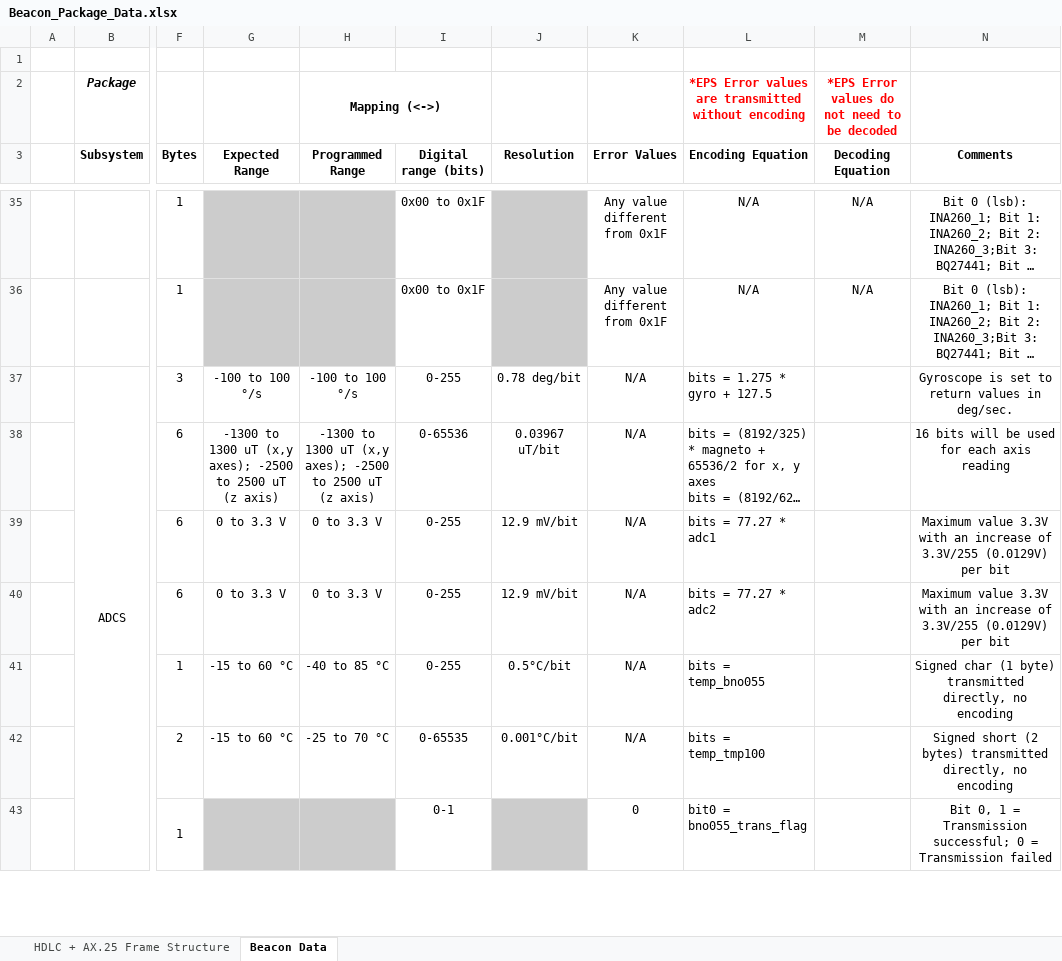
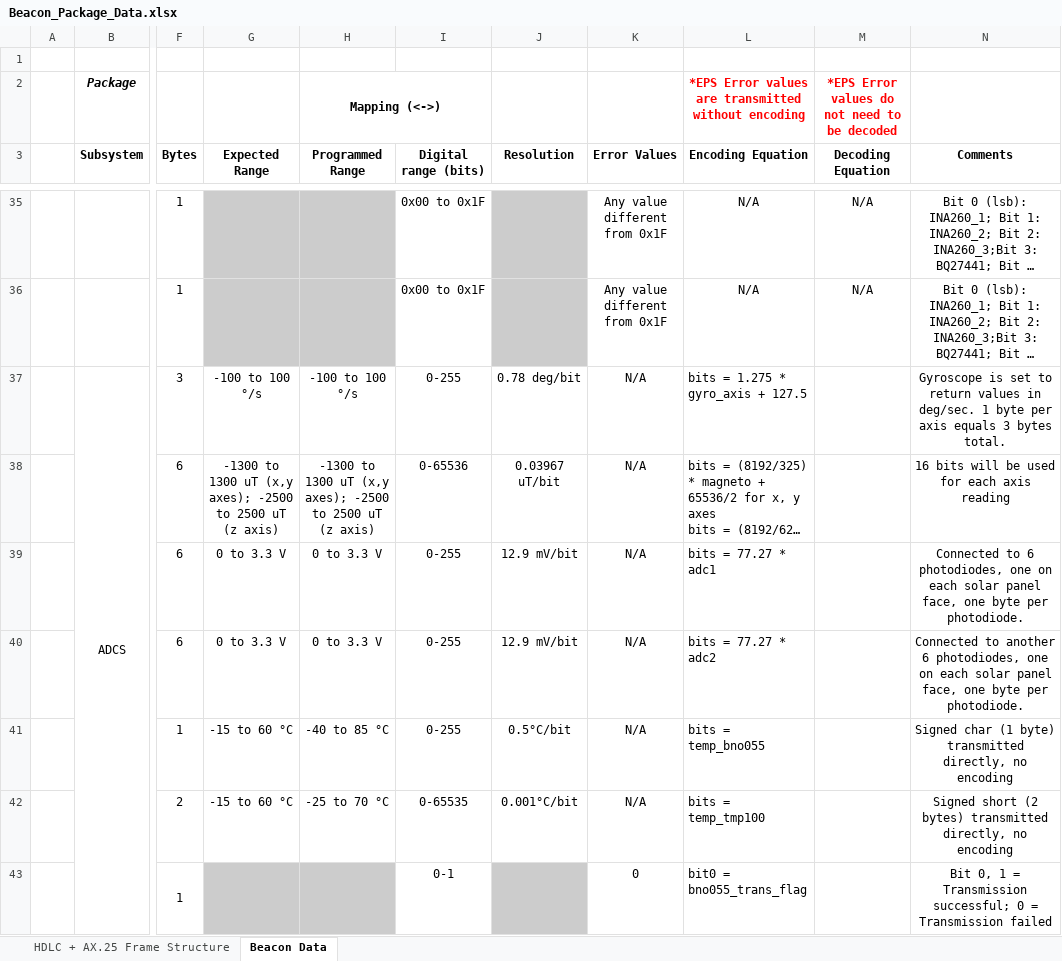
Before and after one commit to danalvarez/gr-quetzal1, an Excel workbook: docs/Beacon_Package_Data.xlsx, sheet Beacon Data, drawn as a sheet; only a part is shown, gaps mark what is left out; long unchanged cells end in …; values as stored, in another font and other column widths than the file's, no borders; the diff names each change by its address in the sheet, - before the commit and + after, or states it on an @@ line.

Commit message:
Fixed CSP header documentation, also further explained encoding for gyroscope, ADC1 and ADC2 (in ADCS module).

```diff
--- a/docs/Beacon_Package_Data.xlsx (sheet Beacon Data)
+++ b/docs/Beacon_Package_Data.xlsx (sheet Beacon Data)
-L37 (Encoding Equation): bits = 1.275 * gyro + 127.5
+L37 (Encoding Equation): bits = 1.275 * gyro_axis + 127.5
-N37 (Comments): …in deg/sec.
+N37 (Comments): …in deg/sec. 1 byte per axis equals 3 bytes total.
-N39 (Comments): Maximum value 3.3V with an increase of 3.3V/255 (0.0129V) per bit
+N39 (Comments): Connected to 6 photodiodes, one on each solar panel face, one byte per photodiode.
-N40 (Comments): Maximum value 3.3V with an increase of 3.3V/255 (0.0129V) per bit
+N40 (Comments): Connected to another 6 photodiodes, one on each solar panel face, one byte per photodiode.
```
Also changed, not shown: sheet HDLC + AX.25 Frame Structure.
